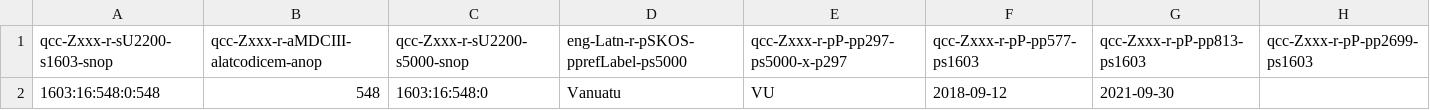
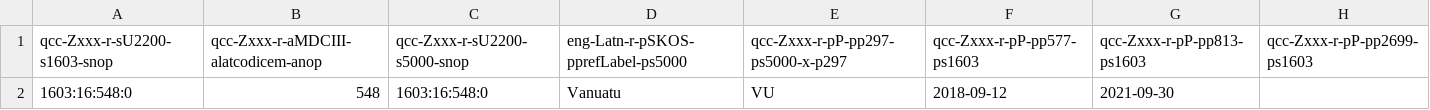
Before and after one commit to MDCIII/1603_16_548, a CSV file: 1603/16/548/0/1603_16_548_0.no1.bcp47.csv, drawn as a sheet.

```diff
--- a/1603/16/548/0/1603_16_548_0.no1.bcp47.csv
+++ b/1603/16/548/0/1603_16_548_0.no1.bcp47.csv
@@ -1,2 +1,2 @@
 qcc-Zxxx-r-sU2200-s1603-snop,qcc-Zxxx-r-aMDCIII-alatcodicem-anop,qcc-Zxxx-r-sU2200-s5000-snop,eng-Latn-r-pSKOS-pprefLabel-ps5000,qcc-Zxxx-r-pP-pp297-ps5000-x-p297,qcc-Zxxx-r-pP-pp577-ps1603,qcc-Zxxx-r-pP-pp813-ps1603,qcc-Zxxx-r-pP-pp2699-ps1603
-1603:16:548:0:548,548,1603:16:548:0,Vanuatu,VU,2018-09-12,2021-09-30,
+1603:16:548:0,548,1603:16:548:0,Vanuatu,VU,2018-09-12,2021-09-30,
```
Also changed, not shown: 1603/16/548/0/1603_16_548_0.no1.tm.hxl.csv.
